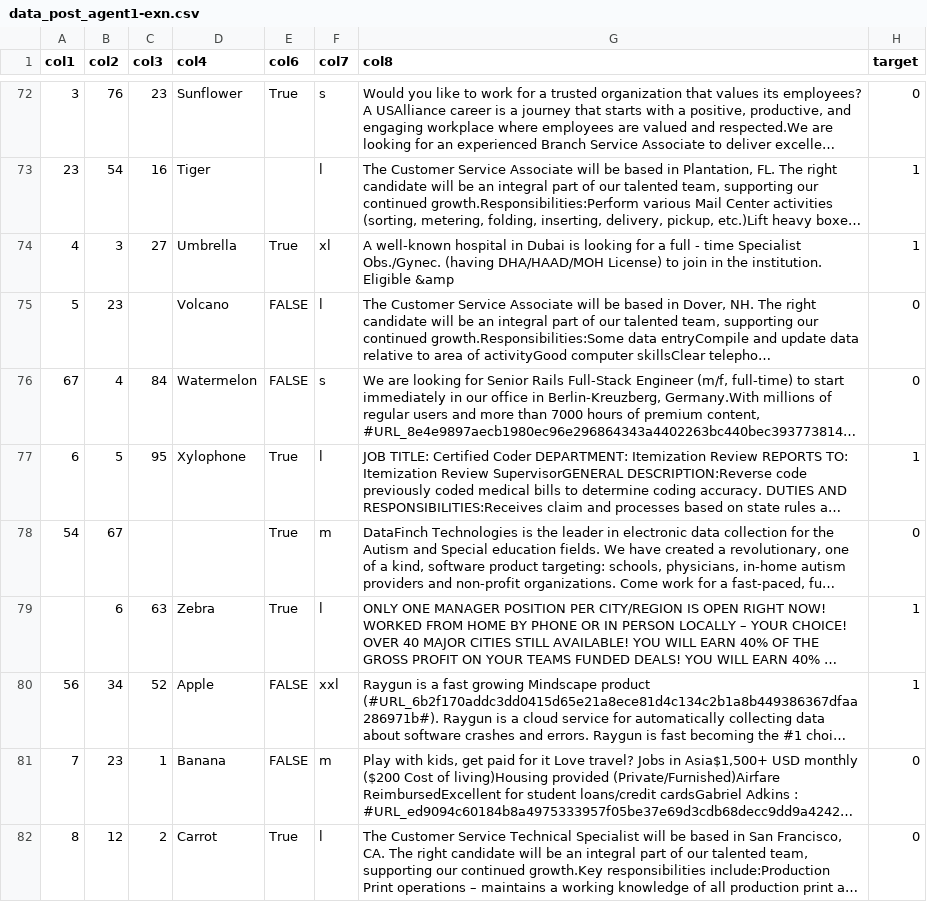
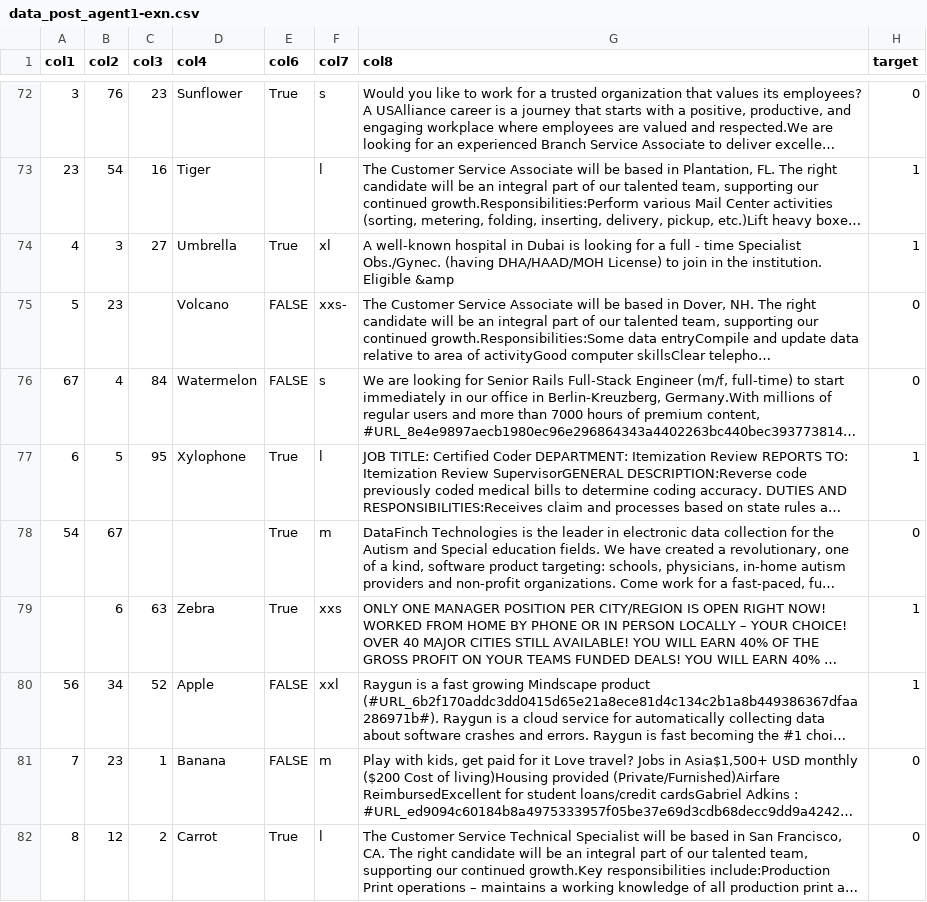
Before and after one commit to Jesse-Anders/Agentic_ML_Engineer, a CSV file: data_inputs/data_post_agent1-exn.csv, drawn as a sheet; only a part is shown, gaps mark what is left out; long unchanged cells end in …; the diff names each change by its address in the sheet, - before the commit and + after, or states it on an @@ line.

Commit message:
Agent2 Now Doing Full Cleaning of Objects

```diff
--- a/data_inputs/data_post_agent1-exn.csv
+++ b/data_inputs/data_post_agent1-exn.csv
-F75 (col7): l
+F75 (col7): xxs-
-F79 (col7): l
+F79 (col7): xxs
```
Also changed, not shown: 6 other files.
